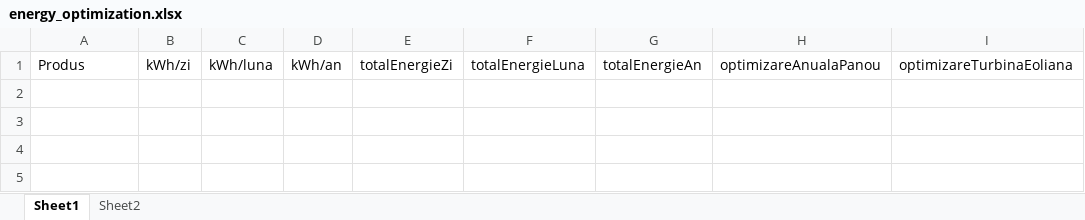
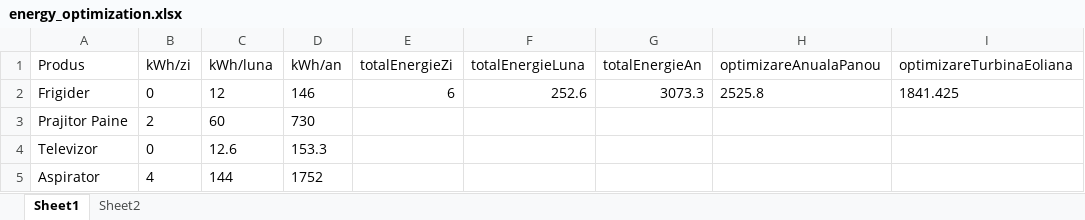
Before and after one commit to ghighe/energyPowerOptimization, an Excel workbook: energyPowerOptimization/energy_optimization.xlsx, sheet Sheet1, drawn as a sheet; values as stored, in another font and other column widths than the file's, no borders; the diff names each change by its address in the sheet, - before the commit and + after, or states it on an @@ line.

Commit message:
on application close and start restore the initial variable values fix

```diff
--- a/energyPowerOptimization/energy_optimization.xlsx (sheet Sheet1)
+++ b/energyPowerOptimization/energy_optimization.xlsx (sheet Sheet1)
+row 2: Frigider | 0 | 12 | 146 | 6 | 252.6 | 3073.3 | 2525.8 | 1841.425
+row 3: Prajitor Paine | 2 | 60 | 730
+row 4: Televizor | 0 | 12.6 | 153.3
+row 5: Aspirator | 4 | 144 | 1752
```
Also changed, not shown: 2 other files.
